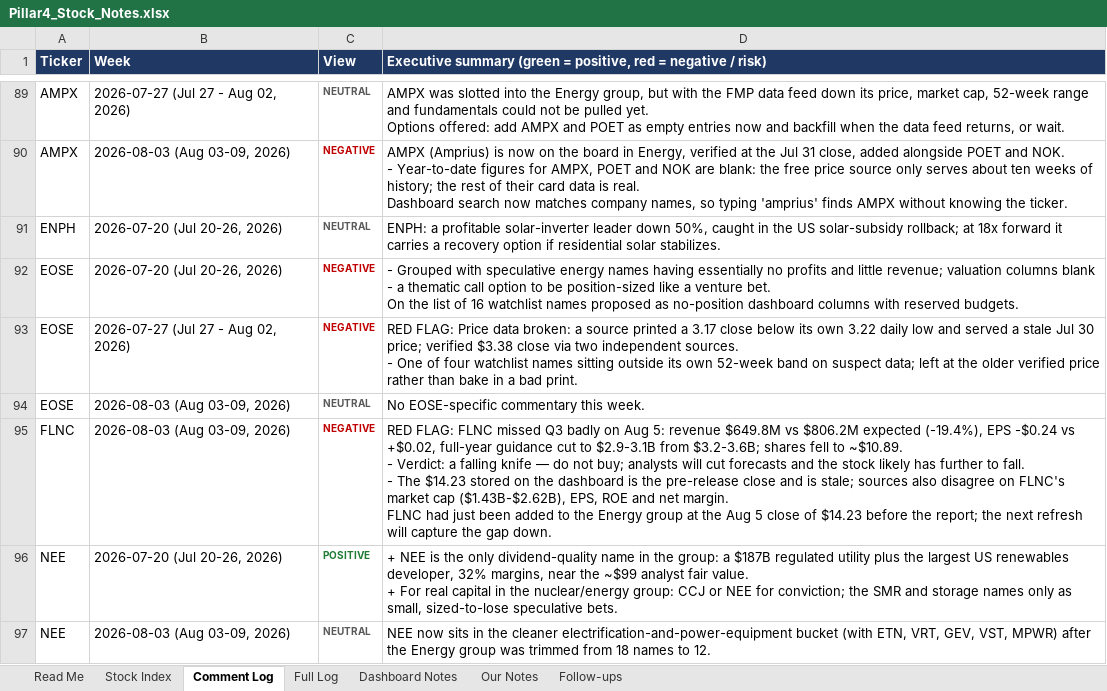
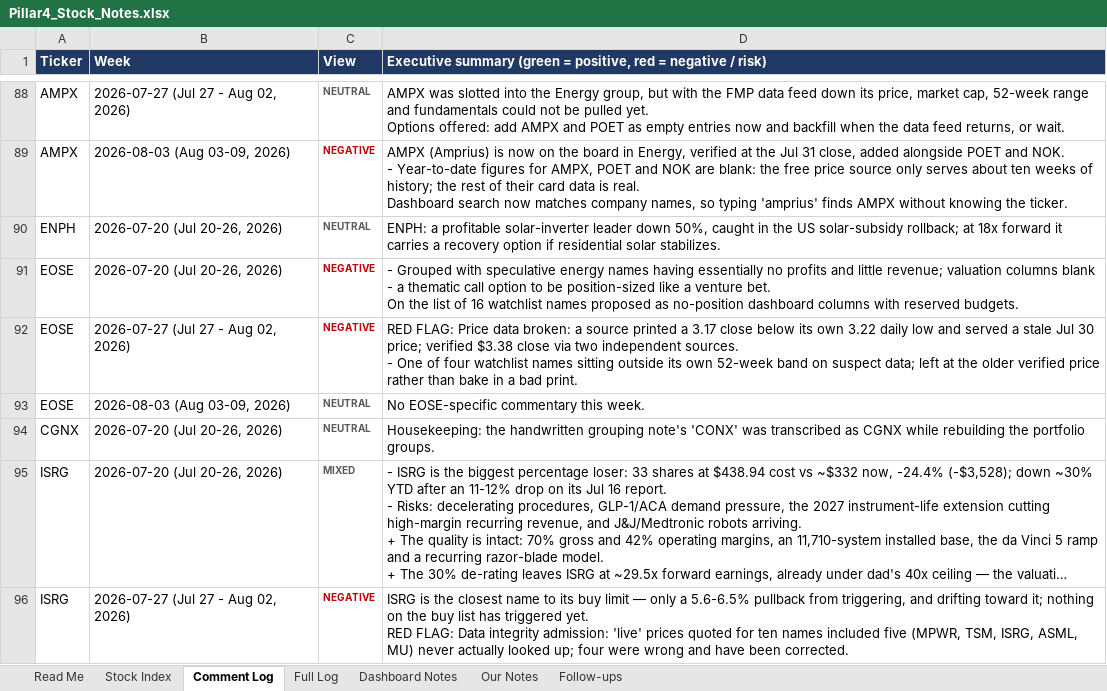
Before and after one commit to sakulratpradit/p4-trrsg5, an Excel workbook: Pillar4_Stock_Notes.xlsx, sheet Comment Log, drawn as a sheet; only a part is shown, gaps mark what is left out; the shorter side is filled out with more unchanged rows; long unchanged cells end in …; values as stored, in another font and other column widths than the file's, no borders; removed rows and columns are numbered as before the commit, all else as after; ↵ is a line break in a cell; the diff covers the shown part only; the diff names each change by its address in the sheet, - before the commit and + after, or states it on an @@ line.

```diff
--- a/Pillar4_Stock_Notes.xlsx (sheet Comment Log)
+++ b/Pillar4_Stock_Notes.xlsx (sheet Comment Log)
-row 95: FLNC | 2026-08-03 (Aug 03-09, 2026) | NEGATIVE | RED FLAG: FLNC missed Q3 badly on Aug 5: revenue $649.8M vs $806.2M expected (-19.4%), EPS -$0.24 vs +$0.02, full-year guidance cut to $2.9-3.1B from $3.2-3.6B; shares fell to ~$10.89. ↵ - Verdict: a falling knife — do not buy; analysts will cut forecasts and the stock likely has further to fall. ↵ - The $14.23 stored on the dashboard is the pre-release close and is stale; sources also disagree on FLNC's market cap ($1.43B-$2.62B), EPS, ROE and net margin. ↵ FLNC had just been added to the Energy group at the Aug 5 close of $14.23 before the report; the next refresh will capture the gap down.
@@ row 96 moved to row 256: NEE @@
-row 97: NEE | 2026-08-03 (Aug 03-09, 2026) | NEUTRAL | NEE now sits in the cleaner electrification-and-power-equipment bucket (with ETN, VRT, GEV, VST, MPWR) after the Energy group was trimmed from 18 names to 12.
```
Also changed, not shown: 10 added rows, 4 removed rows, 2 moved rows and 1 edited cell elsewhere in this sheet, sheet Stock Index, sheet Full Log, sheet Dashboard Notes, 4 other files.
